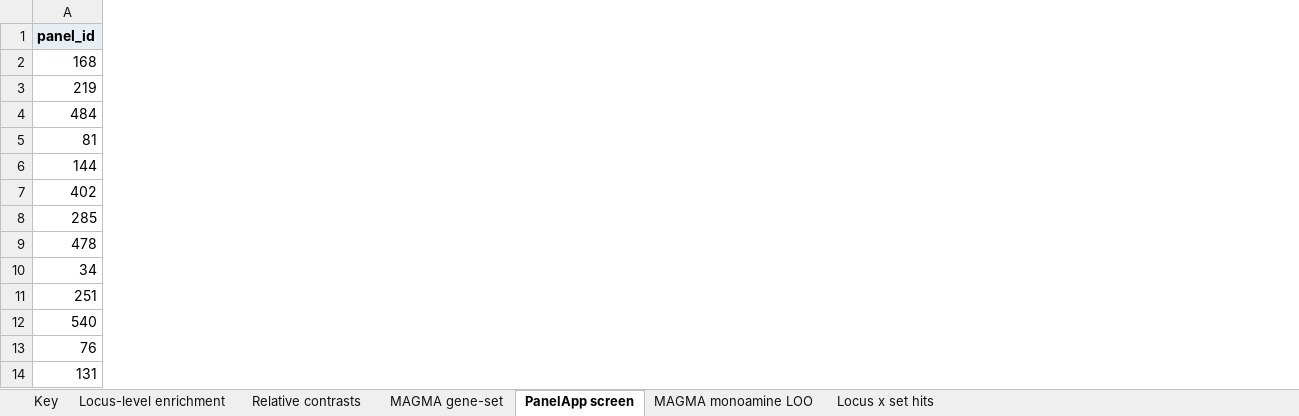
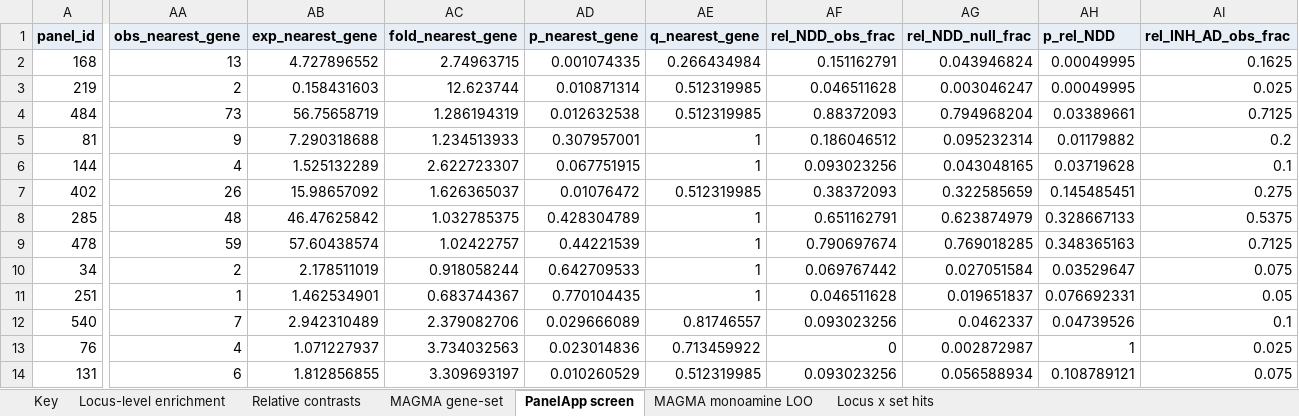
Before and after one commit to comparativechrono/ChronomicMedicinePaper, an Excel workbook: results/supplementary/Supplementary_Table_S3_enrichment.xlsx, sheet PanelApp screen, drawn as a sheet; only a part is shown, gaps mark what is left out; values as stored, in another font and other column widths than the file's, no borders; the diff covers the shown part only; the diff names each change by its address in the sheet, - before the commit and + after, or states it on an @@ line.

```diff
--- a/results/supplementary/Supplementary_Table_S3_enrichment.xlsx (sheet PanelApp screen)
+++ b/results/supplementary/Supplementary_Table_S3_enrichment.xlsx (sheet PanelApp screen)
+column AA (obs_nearest_gene), rows 2-14: 13 | 2 | 73 | 9 | 4 | 26 | 48 | 59 | 2 | 1 | 7 | 4 | 6
+column AB (exp_nearest_gene), rows 2-14: 4.727896552 | 0.158431603 | 56.75658719 | 7.290318688 | 1.525132289 | 15.98657092 | 46.47625842 | 57.60438574 | 2.178511019 | 1.462534901 | 2.942310489 | 1.071227937 | 1.812856855
+column AC (fold_nearest_gene), rows 2-14: 2.74963715 | 12.623744 | 1.286194319 | 1.234513933 | 2.622723307 | 1.626365037 | 1.032785375 | 1.02422757 | 0.918058244 | 0.683744367 | 2.379082706 | 3.734032563 | 3.309693197
+column AD (p_nearest_gene), rows 2-14: 0.001074335 | 0.010871314 | 0.012632538 | 0.307957001 | 0.067751915 | 0.01076472 | 0.428304789 | 0.44221539 | 0.642709533 | 0.770104435 | 0.029666089 | 0.023014836 | 0.010260529
+column AE (q_nearest_gene), rows 2-14: 0.266434984 | 0.512319985 | 0.512319985 | 1 | 1 | 0.512319985 | 1 | 1 | 1 | 1 | 0.81746557 | 0.713459922 | 0.512319985
+column AF (rel_NDD_obs_frac), rows 2-14: 0.151162791 | 0.046511628 | 0.88372093 | 0.186046512 | 0.093023256 | 0.38372093 | 0.651162791 | 0.790697674 | 0.069767442 | 0.046511628 | 0.093023256 | 0 | 0.093023256
+column AG (rel_NDD_null_frac), rows 2-14: 0.043946824 | 0.003046247 | 0.794968204 | 0.095232314 | 0.043048165 | 0.322585659 | 0.623874979 | 0.769018285 | 0.027051584 | 0.019651837 | 0.0462337 | 0.002872987 | 0.056588934
+column AH (p_rel_NDD), rows 2-14: 0.00049995 | 0.00049995 | 0.03389661 | 0.01179882 | 0.03719628 | 0.145485451 | 0.328667133 | 0.348365163 | 0.03529647 | 0.076692331 | 0.04739526 | 1 | 0.108789121
+column AI (rel_INH_AD_obs_frac), rows 2-14: 0.1625 | 0.025 | 0.7125 | 0.2 | 0.1 | 0.275 | 0.5375 | 0.7125 | 0.075 | 0.05 | 0.1 | 0.025 | 0.075
```
Also changed, not shown: 2 added columns elsewhere in this sheet, sheet Key, results/supplementary/Supplementary_Table_S1_chronotype_loci.xlsx, results/supplementary/Supplementary_Table_S4_rare_variant_burden.xlsx, 16 other files.
